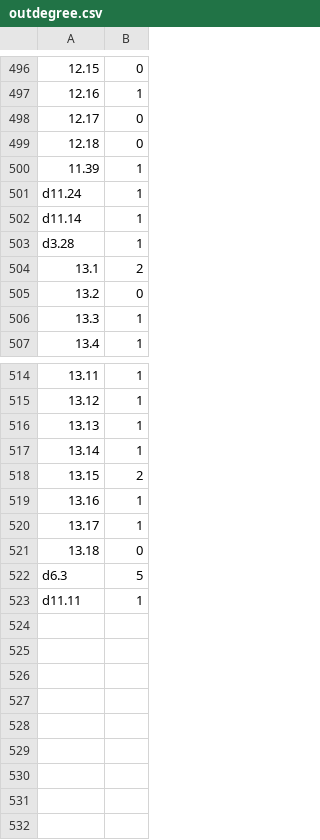
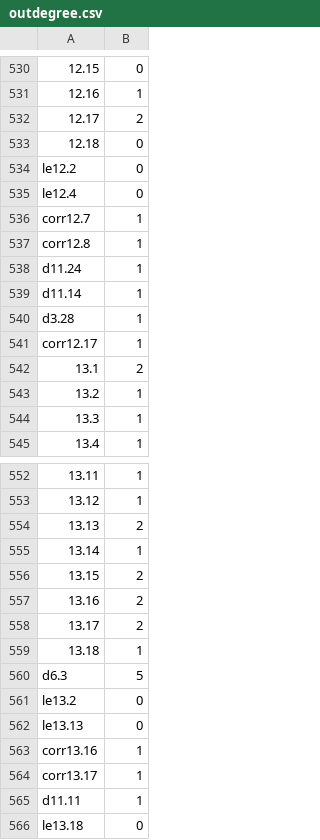
Before and after one commit to csl-622/metamath, a CSV file: outdegree.csv, drawn as a sheet; only a part is shown, gaps mark what is left out; addresses are those after the commit; the diff covers the shown part only; the diff names each change by its address in the sheet, - before the commit and + after, or states it on an @@ line.

```diff
--- a/outdegree.csv
+++ b/outdegree.csv
-B532: 0
+B532: 2
+row 534: le12.2 | 0
+row 535: le12.4 | 0
-A536: 11.39
+A536: corr12.7
+row 537: corr12.8 | 1
+row 541: corr12.17 | 1
-B543: 0
+B543: 1
-B554: 1
+B554: 2
-B557:B558: 1
+B557:B558: 2
-B559: 0
+B559: 1
+row 561: le13.2 | 0
+row 562: le13.13 | 0
+row 563: corr13.16 | 1
+row 564: corr13.17 | 1
+row 566: le13.18 | 0
```
Also changed, not shown: 35 added rows, 1 removed row and 47 edited cells elsewhere in this file, indegree.csv, test.csv, 2 other files.
